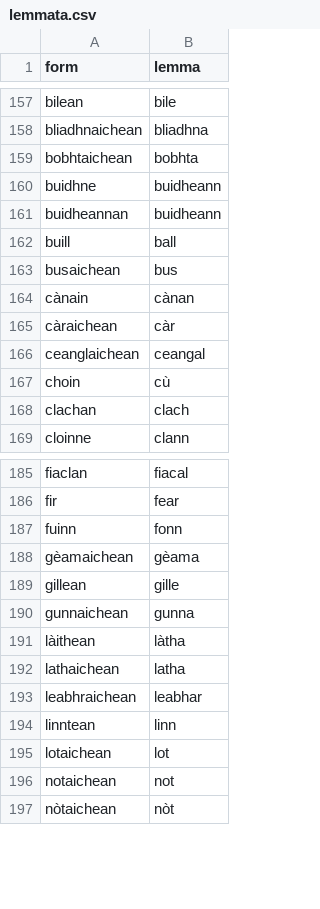
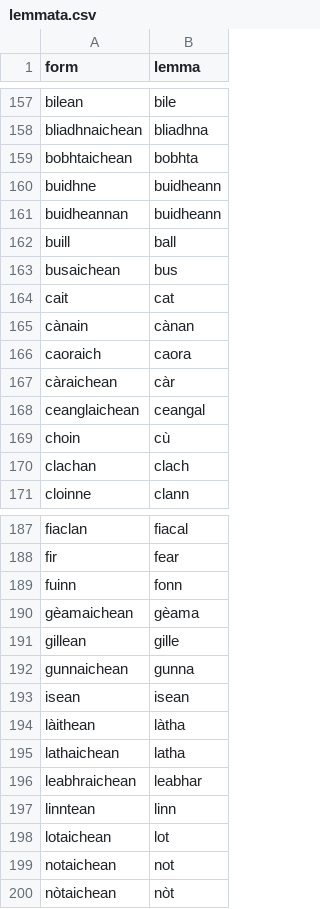
Before and after one commit to colinbatchelor/gdbank, a CSV file: innealan/resources/lemmata.csv, drawn as a sheet; only a part is shown, gaps mark what is left out.

```diff
--- a/innealan/resources/lemmata.csv
+++ b/innealan/resources/lemmata.csv
@@ -163,3 +163,5 @@ buill,ball
 busaichean,bus
+cait,cat
 cànain,cànan
+caoraich,caora
 càraichean,càr
@@ -190,2 +192,3 @@ gillean,gille
 gunnaichean,gunna
+isean,isean
 làithean,làtha
```
Also changed, not shown: innealan/resources/test_nouns.csv, 3 other files.
